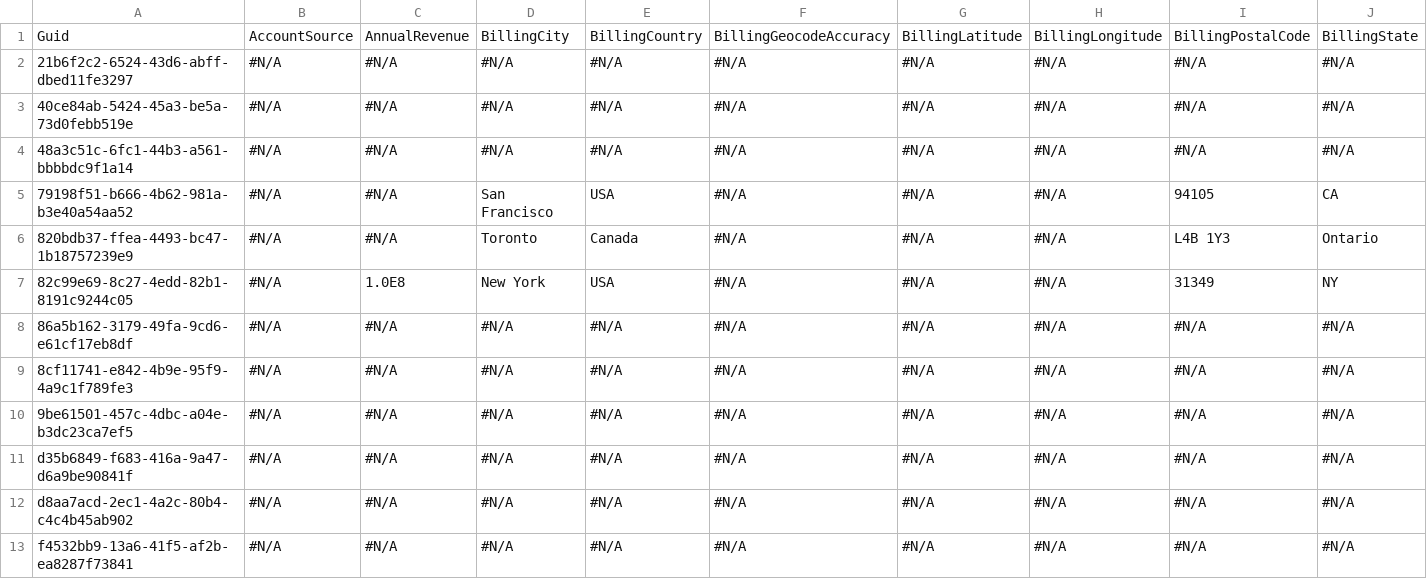
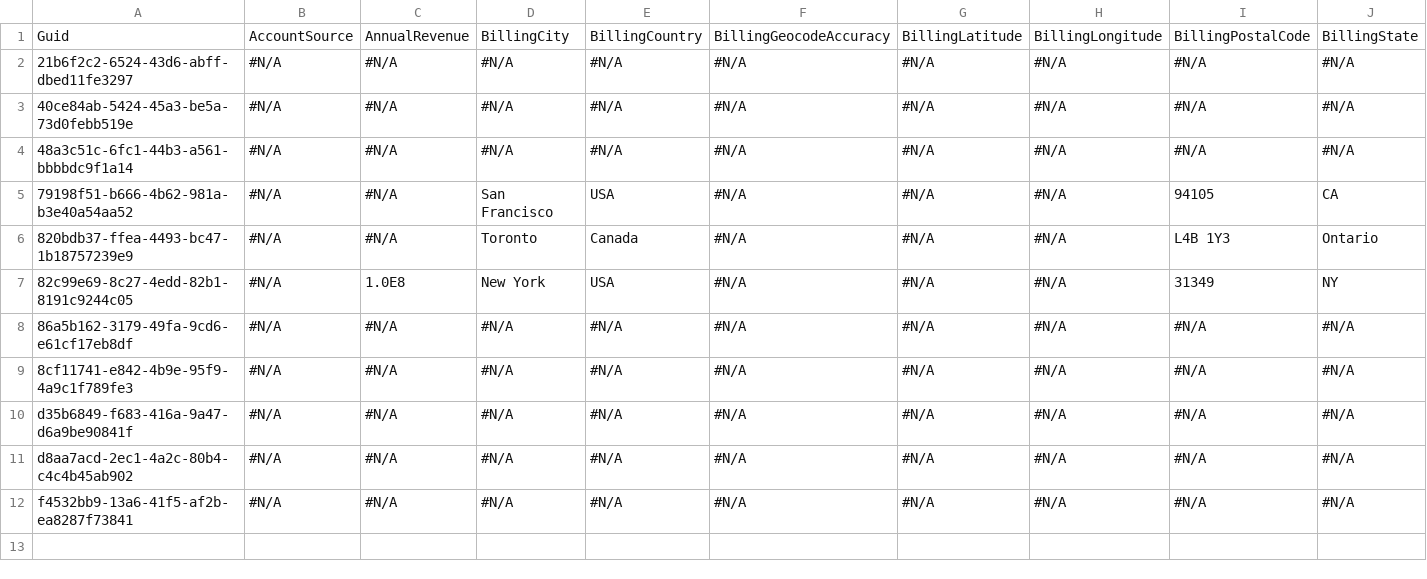
Before and after one commit to BhuvanaSaiNatti-Prodly/bsn-repo-public, a CSV file: Account.csv, drawn as a sheet; only a part is shown; rows hold the shown columns only; the diff names each change by its address in the sheet, - before the commit and + after, or states it on an @@ line.

```diff
--- a/Account.csv
+++ b/Account.csv
-row 10: 9be61501-457c-4dbc-a04e-b3dc23ca7ef5 | #N/A | #N/A | #N/A | #N/A | #N/A | #N/A | #N/A | #N/A | #N/A
```
